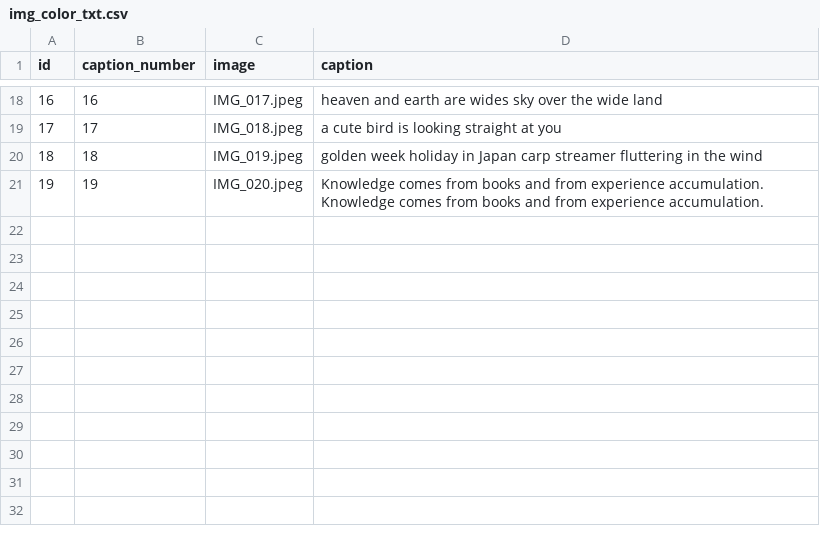
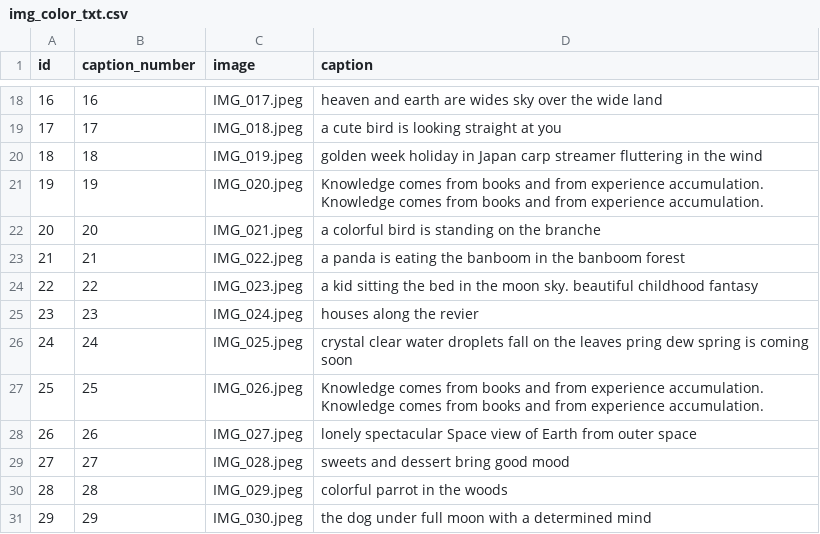
Before and after one commit to ZhangLe59151/sg-dataset, a CSV file: image/img_color_txt.csv, drawn as a sheet; only a part is shown, gaps mark what is left out.

Commit message:
Update img_color_txt.csv

```diff
--- a/image/img_color_txt.csv
+++ b/image/img_color_txt.csv
@@ -21 +21,11 @@ id,caption_number,image,caption
 19,19,IMG_020.jpeg,Knowledge comes from books and from experience accumulation. Knowledge comes from books and from experience accumulation.
+20,20,IMG_021.jpeg,a colorful bird is standing on the branche
+21,21,IMG_022.jpeg,a panda is eating the banboom in the banboom forest
+22,22,IMG_023.jpeg,a kid sitting the bed in the moon sky. beautiful childhood fantasy
+23,23,IMG_024.jpeg,houses along the revier
+24,24,IMG_025.jpeg,crystal clear water droplets fall on the leaves pring dew spring is coming soon
+25,25,IMG_026.jpeg,Knowledge comes from books and from experience accumulation. Knowledge comes from books and from experience accumulation.
+26,26,IMG_027.jpeg,lonely spectacular Space view of Earth from outer space
+27,27,IMG_028.jpeg,sweets and dessert bring good mood
+28,28,IMG_029.jpeg,colorful parrot in the woods
+29,29,IMG_030.jpeg,the dog under full moon with a determined mind
```
